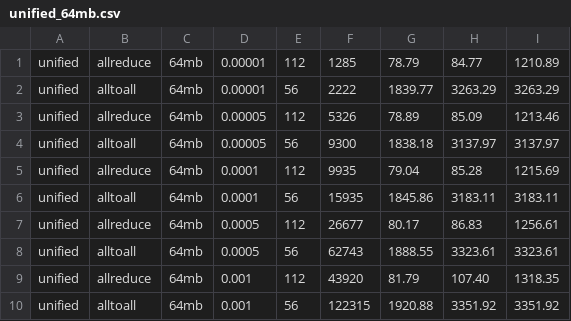
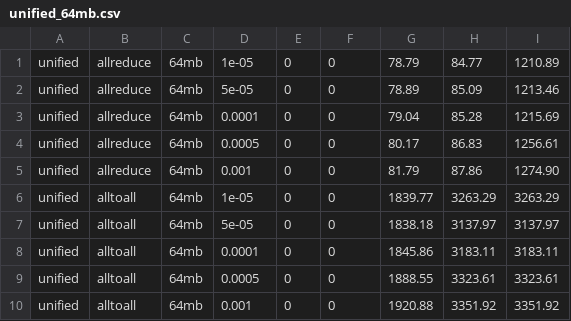
Before and after one commit to liujiaqi-ucas/scaleup-network-sim, a CSV file: experiments_v3/unified_64mb.csv, drawn as a sheet.

```diff
--- a/experiments_v3/unified_64mb.csv
+++ b/experiments_v3/unified_64mb.csv
@@ -1,10 +1,10 @@
-unified,allreduce,64mb,0.00001,112,1285,78.79,84.77,1210.89
-unified,alltoall,64mb,0.00001,56,2222,1839.77,3263.29,3263.29
-unified,allreduce,64mb,0.00005,112,5326,78.89,85.09,1213.46
-unified,alltoall,64mb,0.00005,56,9300,1838.18,3137.97,3137.97
-unified,allreduce,64mb,0.0001,112,9935,79.04,85.28,1215.69
-unified,alltoall,64mb,0.0001,56,15935,1845.86,3183.11,3183.11
-unified,allreduce,64mb,0.0005,112,26677,80.17,86.83,1256.61
-unified,alltoall,64mb,0.0005,56,62743,1888.55,3323.61,3323.61
-unified,allreduce,64mb,0.001,112,43920,81.79,107.40,1318.35
-unified,alltoall,64mb,0.001,56,122315,1920.88,3351.92,3351.92
+unified,allreduce,64mb,1e-05,0,0,78.79,84.77,1210.89
+unified,allreduce,64mb,5e-05,0,0,78.89,85.09,1213.46
+unified,allreduce,64mb,0.0001,0,0,79.04,85.28,1215.69
+unified,allreduce,64mb,0.0005,0,0,80.17,86.83,1256.61
+unified,allreduce,64mb,0.001,0,0,81.79,87.86,1274.90
+unified,alltoall,64mb,1e-05,0,0,1839.77,3263.29,3263.29
+unified,alltoall,64mb,5e-05,0,0,1838.18,3137.97,3137.97
+unified,alltoall,64mb,0.0001,0,0,1845.86,3183.11,3183.11
+unified,alltoall,64mb,0.0005,0,0,1888.55,3323.61,3323.61
+unified,alltoall,64mb,0.001,0,0,1920.88,3351.92,3351.92
```
Also changed, not shown: experiments_v3/separate_64mb.csv, 2 other files.
